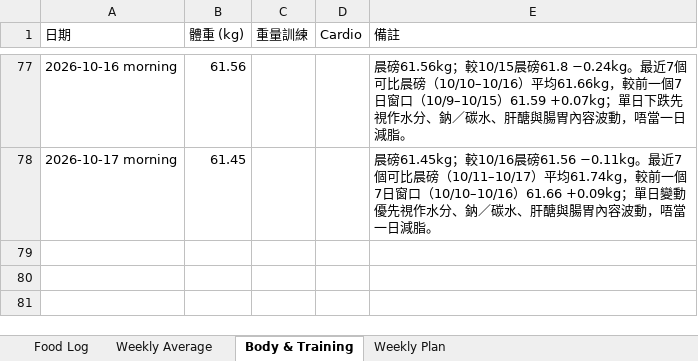
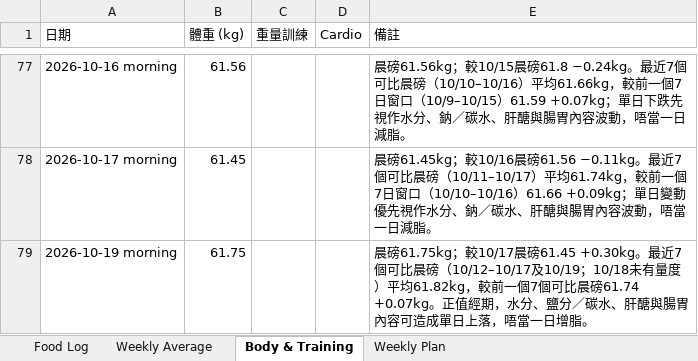
Before and after one commit to buzz-knittinpix/melodycheng622-cmyk.github.io, an Excel workbook: data/fitness_food_log.xlsx, sheet Body & Training, drawn as a sheet; only a part is shown, gaps mark what is left out; values as stored, in another font and other column widths than the file's, no borders; the diff names each change by its address in the sheet, - before the commit and + after, or states it on an @@ line.

```diff
--- a/data/fitness_food_log.xlsx (sheet Body & Training)
+++ b/data/fitness_food_log.xlsx (sheet Body & Training)
+row 79: 2026-10-19 morning | 61.75 |  |  | 晨磅61.75kg；較10/17晨磅61.45 +0.30kg。最近7個可比晨磅（10/12–10/17及10/19；10/18未有量度）平均61.82kg，較前一個7個可比晨磅61.74 +0.07kg。正值經期，水分、鹽分／碳水、肝醣與腸胃內容可造成單日上落，唔當一日增脂。
```
Also changed, not shown: sheet Food Log, sheet Weekly Average, 3 other files.
